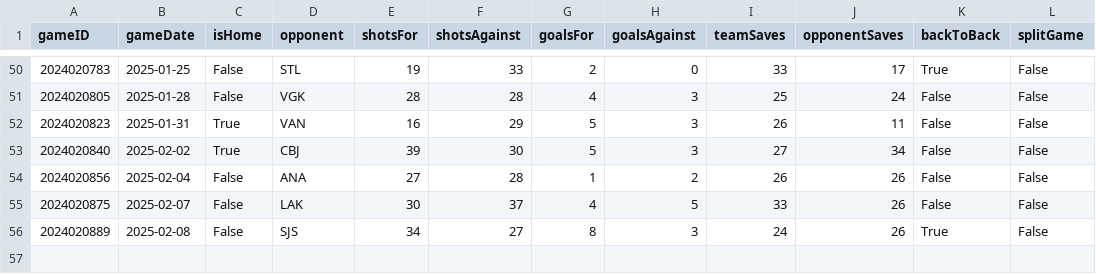
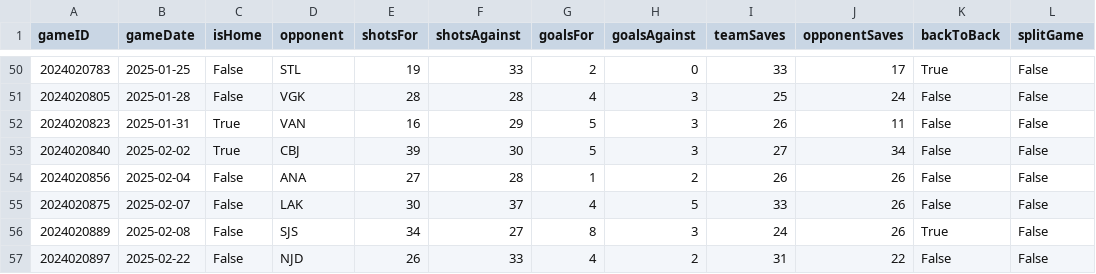
Before and after one commit to jjakemoss/saves-model, a CSV file: team_schedules/DAL_schedule.csv, drawn as a sheet; only a part is shown, gaps mark what is left out; the diff names each change by its address in the sheet, - before the commit and + after, or states it on an @@ line.

```diff
--- a/team_schedules/DAL_schedule.csv
+++ b/team_schedules/DAL_schedule.csv
+row 57: 2024020897 | 2025-02-22 | False | NJD | 26 | 33 | 4 | 2 | 31 | 22 | False | False
```
Also changed, not shown: team_schedules/CAR_schedule.csv, team_schedules/CHI_schedule.csv, 28 other files.
